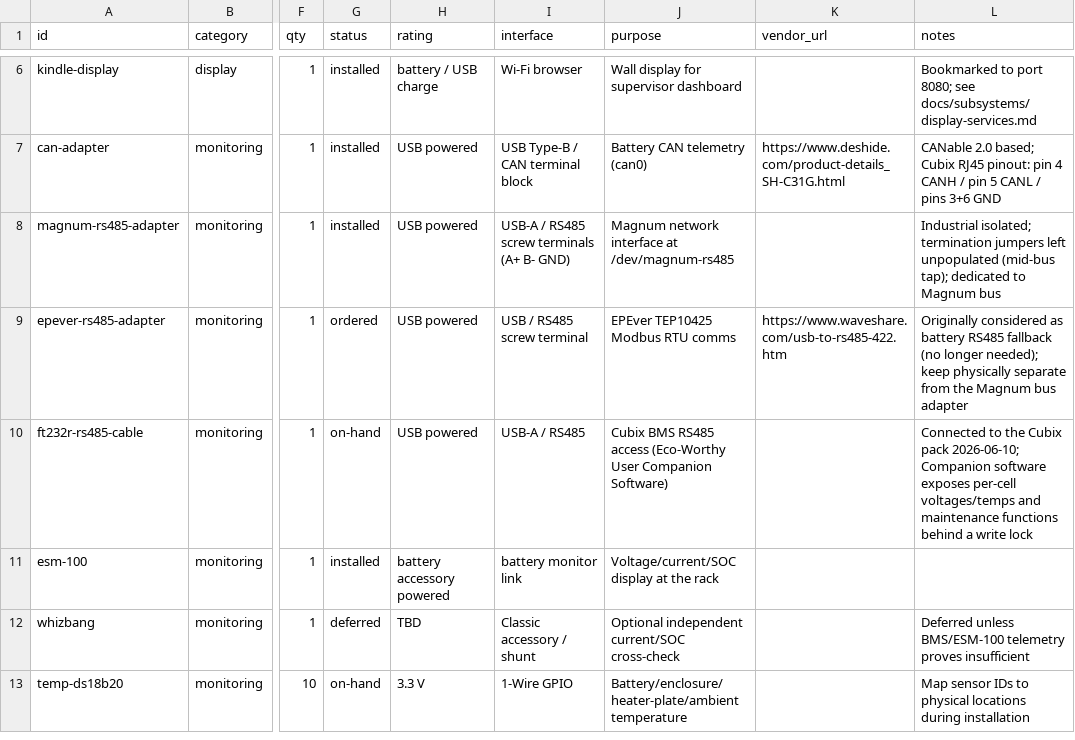
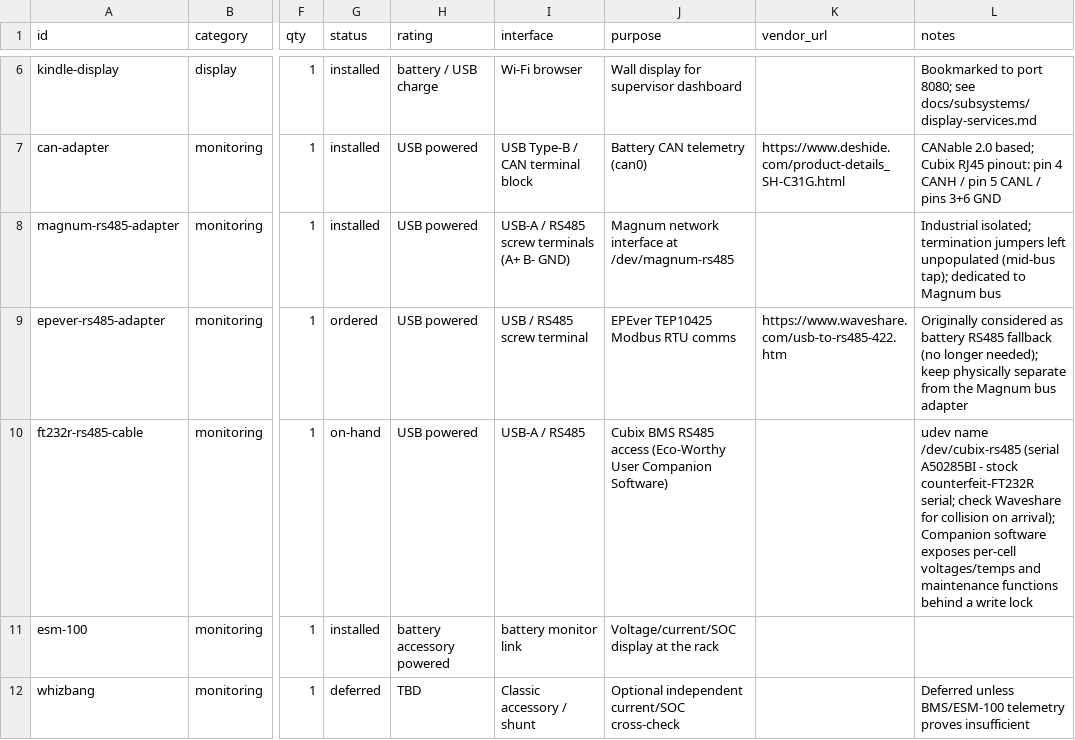
Before and after one commit to finitor/power-system, a CSV file: hardware/inventory.csv, drawn as a sheet; only a part is shown, gaps mark what is left out; the shorter side is filled out with more unchanged rows; the diff names each change by its address in the sheet, - before the commit and + after, or states it on an @@ line.

```diff
--- a/hardware/inventory.csv
+++ b/hardware/inventory.csv
-L10 (notes): Connected to the Cubix pack 2026-06-10; Companion software…
+L10 (notes): udev name /dev/cubix-rs485 (serial A50285BI - stock counterfeit-FT232R serial; check Waveshare for collision on arrival); Companion software…
```
